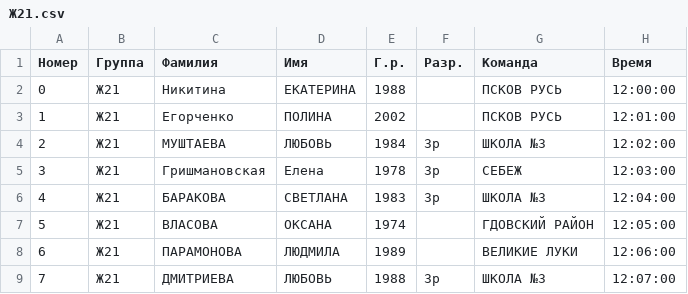
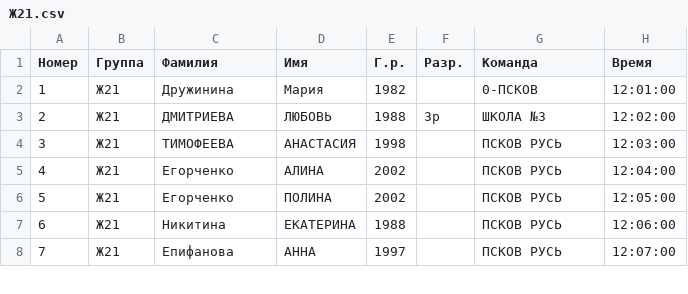
Before and after one commit to yaninalex2003/Sport-system, a CSV file: groups/Ж21.csv, drawn as a sheet; only a part is shown; the diff covers the shown part only.

```diff
--- a/groups/Ж21.csv
+++ b/groups/Ж21.csv
@@ -1,9 +1,8 @@
 Номер,Группа,Фамилия,Имя,Г.р.,Разр.,Команда,Время
-0,Ж21,Никитина,ЕКАТЕРИНА,1988,,ПСКОВ РУСЬ,12:00:00
-1,Ж21,Егорченко,ПОЛИНА,2002,,ПСКОВ РУСЬ,12:01:00
-2,Ж21,МУШТАЕВА,ЛЮБОВЬ,1984,3р,ШКОЛА №3,12:02:00
-3,Ж21,Гришмановская,Елена,1978,3р,СЕБЕЖ,12:03:00
-4,Ж21,БАРАКОВА,СВЕТЛАНА,1983,3р,ШКОЛА №3,12:04:00
-5,Ж21,ВЛАСОВА,ОКСАНА,1974,,ГДОВСКИЙ РАЙОН,12:05:00
-6,Ж21,ПАРАМОНОВА,ЛЮДМИЛА,1989,,ВЕЛИКИЕ ЛУКИ,12:06:00
-7,Ж21,ДМИТРИЕВА,ЛЮБОВЬ,1988,3р,ШКОЛА №3,12:07:00
+1,Ж21,Дружинина,Мария,1982,,0-ПСКОВ,12:01:00
+2,Ж21,ДМИТРИЕВА,ЛЮБОВЬ,1988,3р,ШКОЛА №3,12:02:00
+3,Ж21,ТИМОФЕЕВА,АНАСТАСИЯ,1998,,ПСКОВ РУСЬ,12:03:00
+4,Ж21,Егорченко,АЛИНА,2002,,ПСКОВ РУСЬ,12:04:00
+5,Ж21,Егорченко,ПОЛИНА,2002,,ПСКОВ РУСЬ,12:05:00
+6,Ж21,Никитина,ЕКАТЕРИНА,1988,,ПСКОВ РУСЬ,12:06:00
+7,Ж21,Епифанова,АННА,1997,,ПСКОВ РУСЬ,12:07:00
```
Also changed, not shown: 1 added row and 22 edited cells elsewhere in this file, groups/Ж10.csv, groups/Ж12.csv, 38 other files.
